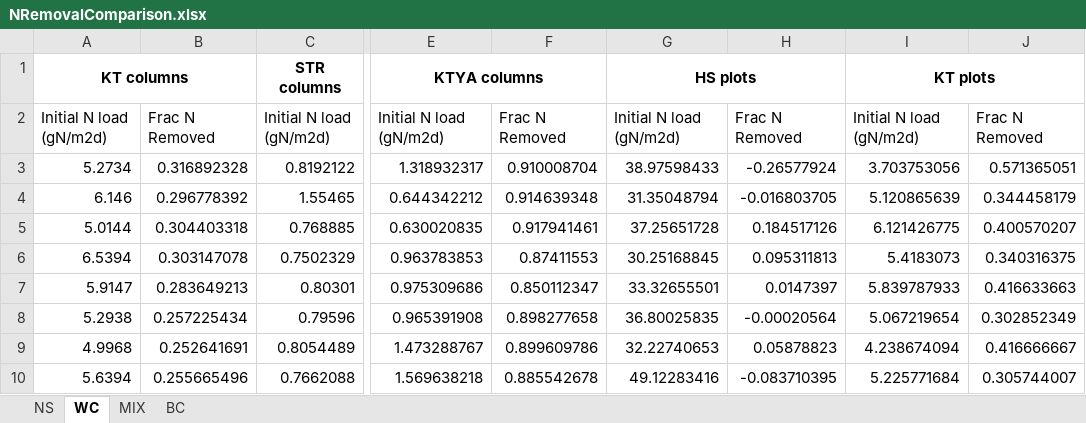
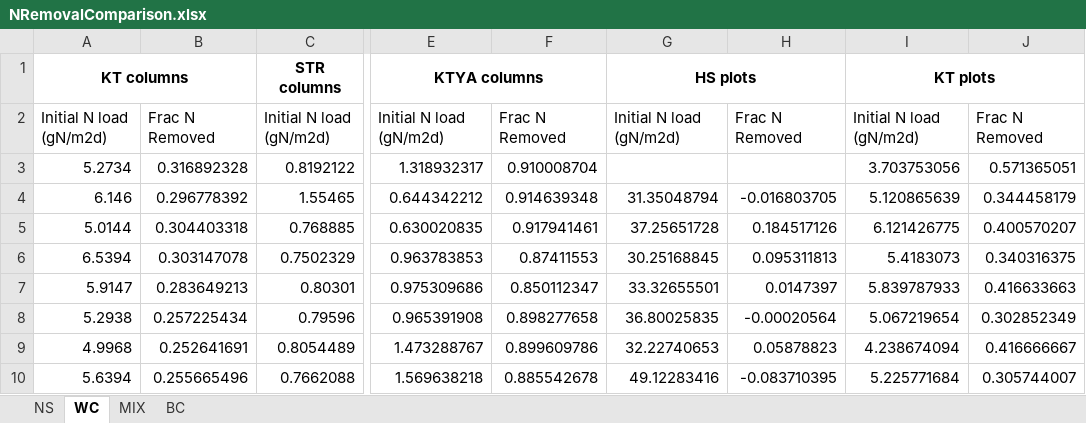
Before and after one commit to schrad910/MAR_All_Sites, an Excel workbook: Environment/NRemovalComparison.xlsx, sheet WC, drawn as a sheet; only a part is shown, gaps mark what is left out; values as stored, in another font and other column widths than the file's, no borders; the diff names each change by its address in the sheet, - before the commit and + after, or states it on an @@ line.

```diff
--- a/Environment/NRemovalComparison.xlsx (sheet WC)
+++ b/Environment/NRemovalComparison.xlsx (sheet WC)
-G3 (HS plots): 38.97598433
+G3 (HS plots): (empty)
-H3: -0.26577924
+H3: (empty)
```
Also changed, not shown: 7 other files.
